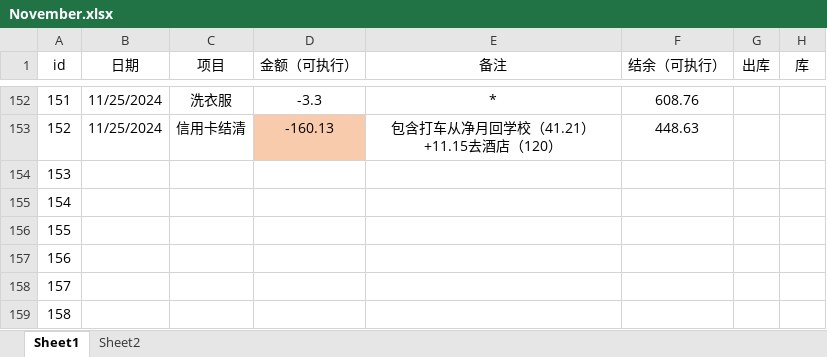
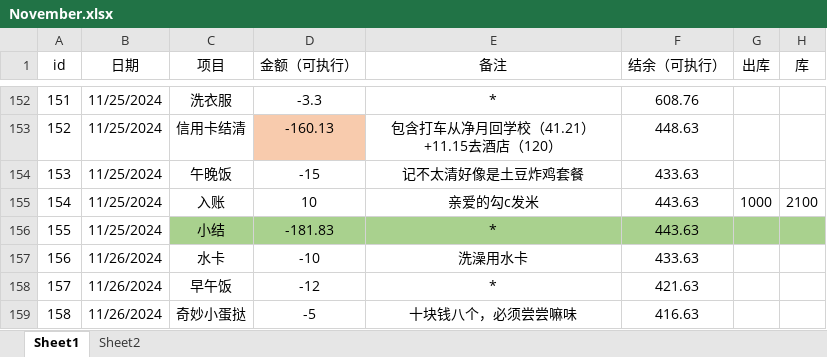
Before and after one commit to laoxie72/pymyexpense, an Excel workbook: November.xlsx, sheet Sheet1, drawn as a sheet; only a part is shown, gaps mark what is left out; values as stored, in another font and other column widths than the file's, no borders; the diff covers the shown part only; the diff names each change by its address in the sheet, - before the commit and + after, or states it on an @@ line.

Commit message:
fix: some unclear expression and data update 11.27

```diff
--- a/November.xlsx (sheet Sheet1)
+++ b/November.xlsx (sheet Sheet1)
-B154:B156 (日期): (empty)
+B154:B156 (日期): 11/25/2024
-C154 (项目): (empty)
+C154 (项目): 午晚饭
-D154 (金额（可执行）): (empty)
+D154 (金额（可执行）): -15
-E154 (备注): (empty)
+E154 (备注): 记不太清好像是土豆炸鸡套餐
-F154 (结余（可执行）): (empty)
+F154 (结余（可执行）): 433.63
-C155 (项目): (empty)
+C155 (项目): 入账
-D155 (金额（可执行）): (empty)
+D155 (金额（可执行）): 10
-E155 (备注): (empty)
+E155 (备注): 亲爱的勾c发米
-F155:F156 (结余（可执行）): (empty)
+F155:F156 (结余（可执行）): 443.63
-G155 (出库): (empty)
+G155 (出库): 1000
-H155 (库): (empty)
+H155 (库): 2100
-C156 (项目): (empty)
+C156 (项目): 小结
-C156:H156 fill: none
+C156:H156 fill: #A9D18E
-D156 (金额（可执行）): (empty)
+D156 (金额（可执行）): -181.83
-E156 (备注): (empty)
+E156 (备注): *
-B157:B159 (日期): (empty)
+B157:B159 (日期): 11/26/2024
-C157 (项目): (empty)
+C157 (项目): 水卡
-D157 (金额（可执行）): (empty)
+D157 (金额（可执行）): -10
-E157 (备注): (empty)
+E157 (备注): 洗澡用水卡
-F157 (结余（可执行）): (empty)
+F157 (结余（可执行）): 433.63
-C158 (项目): (empty)
+C158 (项目): 早午饭
-D158 (金额（可执行）): (empty)
+D158 (金额（可执行）): -12
-E158 (备注): (empty)
+E158 (备注): *
-F158 (结余（可执行）): (empty)
+F158 (结余（可执行）): 421.63
-C159 (项目): (empty)
+C159 (项目): 奇妙小蛋挞
-D159 (金额（可执行）): (empty)
+D159 (金额（可执行）): -5
-E159 (备注): (empty)
+E159 (备注): 十块钱八个，必须尝尝嘛味
-F159 (结余（可执行）): (empty)
+F159 (结余（可执行）): 416.63
```
Also changed, not shown: 26 edited cells and cell formats elsewhere in this sheet, 9 other files.
